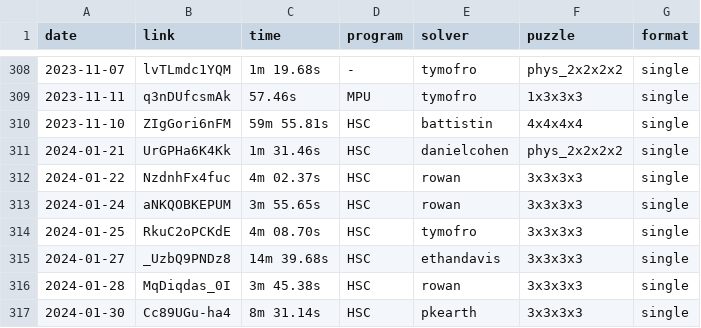
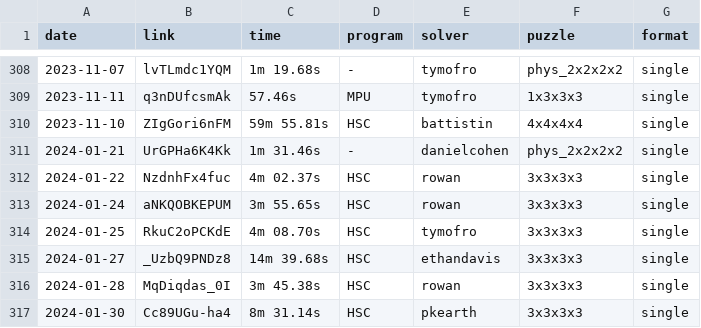
Before and after one commit to Hypercubers/hypercubing.xyz, a CSV file: leaderboards/solves.csv, drawn as a sheet; only a part is shown, gaps mark what is left out.

Commit message:
hsc does not support physical 2^4

```diff
--- a/leaderboards/solves.csv
+++ b/leaderboards/solves.csv
@@ -310,3 +310,3 @@ date,       link,                  time, program,   solver,             puzzle,
 2023-11-10, ZIgGori6nFM,      59m 55.81s, HSC,      battistin,          4x4x4x4, single
-2024-01-21, UrGPHa6K4Kk,       1m 31.46s, HSC,      danielcohen,        phys_2x2x2x2, single
+2024-01-21, UrGPHa6K4Kk,       1m 31.46s, -,      danielcohen,        phys_2x2x2x2, single
 2024-01-22, NzdnhFx4fuc,       4m 02.37s, HSC,      rowan,              3x3x3x3, single
```
